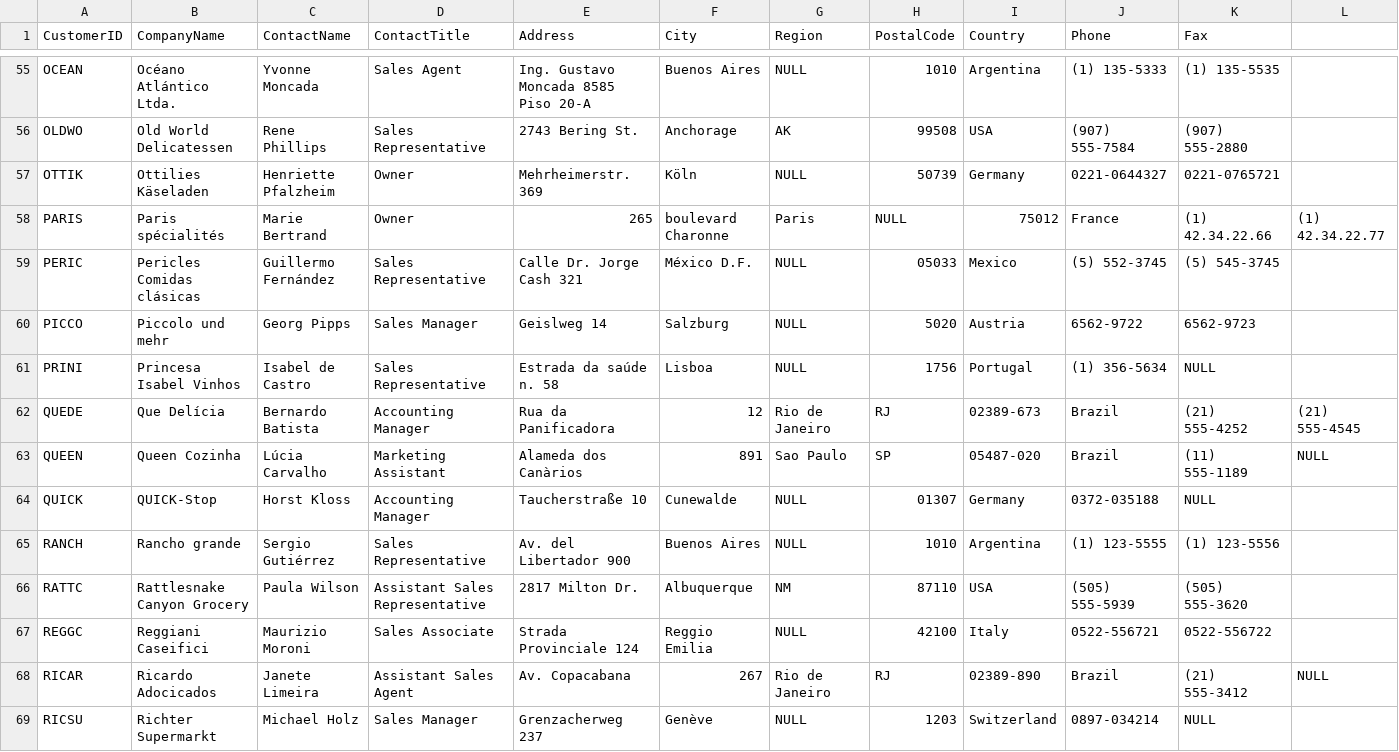
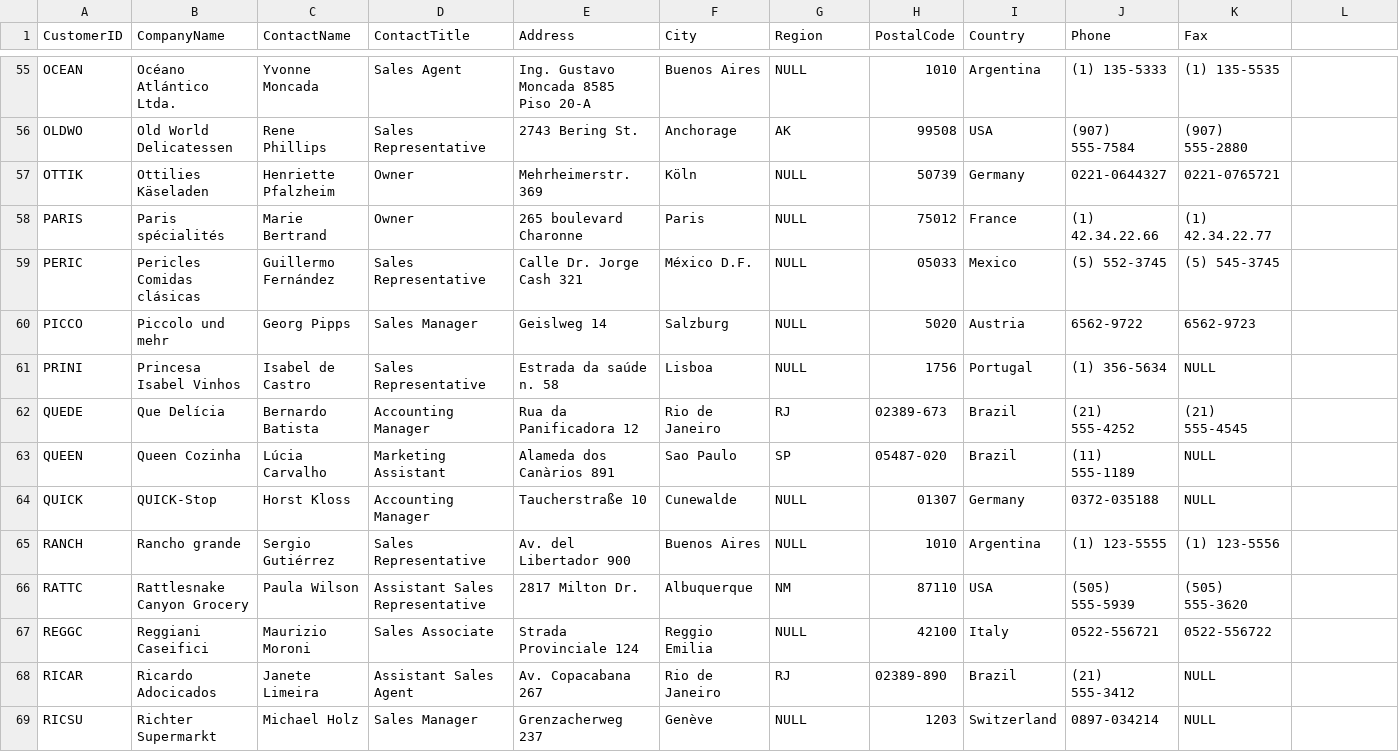
Before and after one commit to morganpdx/northwind-mongo, a CSV file: customers.csv, drawn as a sheet; only a part is shown, gaps mark what is left out; the diff covers the shown part only.

Commit message:
Fix multiple delimiting errors

```diff
--- a/customers.csv
+++ b/customers.csv
@@ -57,3 +57,3 @@ OLDWO,Old World Delicatessen,Rene Phillips,Sales Representative,2743 Bering St.,
 OTTIK,Ottilies Käseladen,Henriette Pfalzheim,Owner,Mehrheimerstr. 369,Köln,NULL,50739,Germany,0221-0644327,0221-0765721
-PARIS,Paris spécialités,Marie Bertrand,Owner,265, boulevard Charonne,Paris,NULL,75012,France,(1) 42.34.22.66,(1) 42.34.22.77
+PARIS,Paris spécialités,Marie Bertrand,Owner,265 boulevard Charonne,Paris,NULL,75012,France,(1) 42.34.22.66,(1) 42.34.22.77
 PERIC,Pericles Comidas clásicas,Guillermo Fernández,Sales Representative,Calle Dr. Jorge Cash 321,México D.F.,NULL,05033,Mexico,(5) 552-3745,(5) 545-3745
@@ -61,4 +61,4 @@ PICCO,Piccolo und mehr,Georg Pipps,Sales Manager,Geislweg 14,Salzburg,NULL,5020,
 PRINI,Princesa Isabel Vinhos,Isabel de Castro,Sales Representative,Estrada da saúde n. 58,Lisboa,NULL,1756,Portugal,(1) 356-5634,NULL
-QUEDE,Que Delícia,Bernardo Batista,Accounting Manager,Rua da Panificadora, 12,Rio de Janeiro,RJ,02389-673,Brazil,(21) 555-4252,(21) 555-4545
-QUEEN,Queen Cozinha,Lúcia Carvalho,Marketing Assistant,Alameda dos Canàrios, 891,Sao Paulo,SP,05487-020,Brazil,(11) 555-1189,NULL
+QUEDE,Que Delícia,Bernardo Batista,Accounting Manager,Rua da Panificadora 12,Rio de Janeiro,RJ,02389-673,Brazil,(21) 555-4252,(21) 555-4545
+QUEEN,Queen Cozinha,Lúcia Carvalho,Marketing Assistant,Alameda dos Canàrios 891,Sao Paulo,SP,05487-020,Brazil,(11) 555-1189,NULL
 QUICK,QUICK-Stop,Horst Kloss,Accounting Manager,Taucherstraße 10,Cunewalde,NULL,01307,Germany,0372-035188,NULL
@@ -67,3 +67,3 @@ RATTC,Rattlesnake Canyon Grocery,Paula Wilson,Assistant Sales Representative,281
 REGGC,Reggiani Caseifici,Maurizio Moroni,Sales Associate,Strada Provinciale 124,Reggio Emilia,NULL,42100,Italy,0522-556721,0522-556722
-RICAR,Ricardo Adocicados,Janete Limeira,Assistant Sales Agent,Av. Copacabana, 267,Rio de Janeiro,RJ,02389-890,Brazil,(21) 555-3412,NULL
+RICAR,Ricardo Adocicados,Janete Limeira,Assistant Sales Agent,Av. Copacabana 267,Rio de Janeiro,RJ,02389-890,Brazil,(21) 555-3412,NULL
 RICSU,Richter Supermarkt,Michael Holz,Sales Manager,Grenzacherweg 237,Genève,NULL,1203,Switzerland,0897-034214,NULL
```
Also changed, not shown: 56 edited cells elsewhere in this file.
